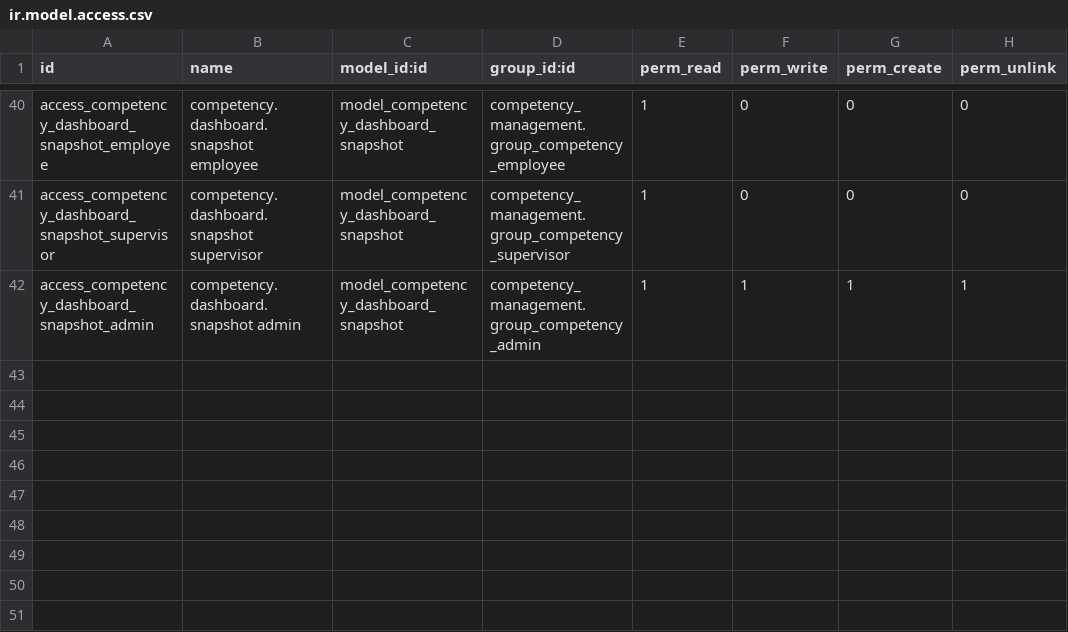
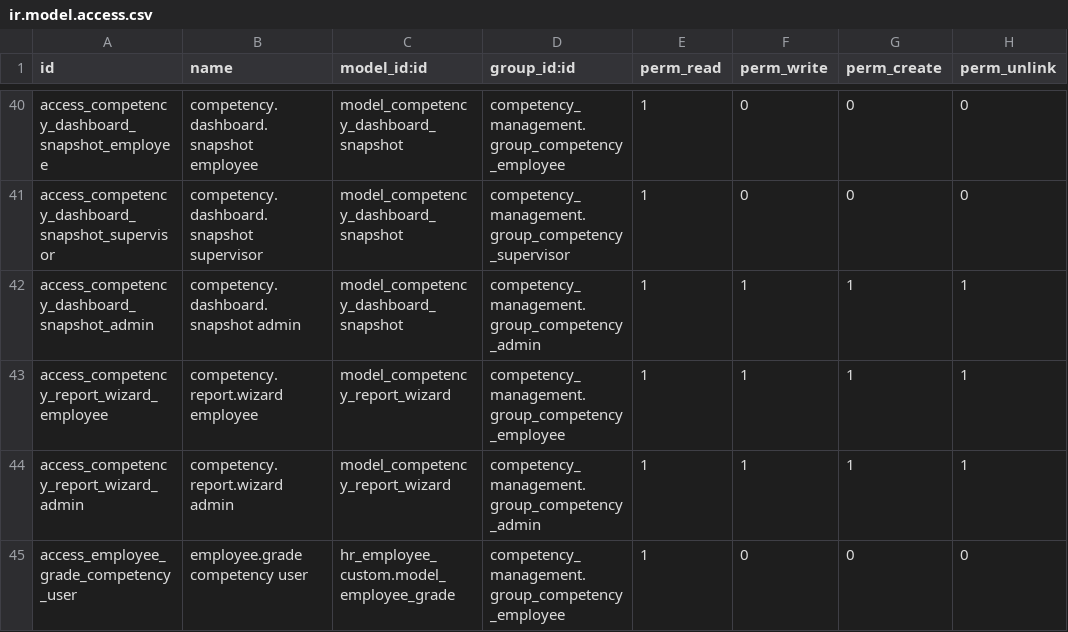
Before and after one commit to DesalegnTamirat/omni-bank-erp, a CSV file: custom_addons/competency_management/security/ir.model.access.csv, drawn as a sheet; only a part is shown, gaps mark what is left out.

```diff
--- a/custom_addons/competency_management/security/ir.model.access.csv
+++ b/custom_addons/competency_management/security/ir.model.access.csv
@@ -42 +42,4 @@ access_competency_dashboard_snapshot_supervisor,competency.dashboard.snapshot su
 access_competency_dashboard_snapshot_admin,competency.dashboard.snapshot admin,model_competency_dashboard_snapshot,competency_management.group_competency_admin,1,1,1,1
+access_competency_report_wizard_employee,competency.report.wizard employee,model_competency_report_wizard,competency_management.group_competency_employee,1,1,1,1
+access_competency_report_wizard_admin,competency.report.wizard admin,model_competency_report_wizard,competency_management.group_competency_admin,1,1,1,1
+access_employee_grade_competency_user,employee.grade competency user,hr_employee_custom.model_employee_grade,competency_management.group_competency_employee,1,0,0,0
```
Also changed, not shown: 15 other files.
